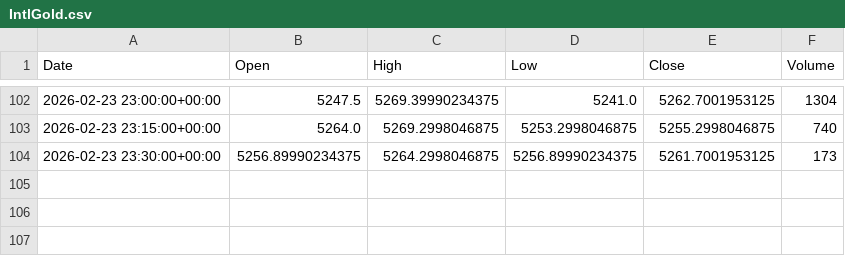
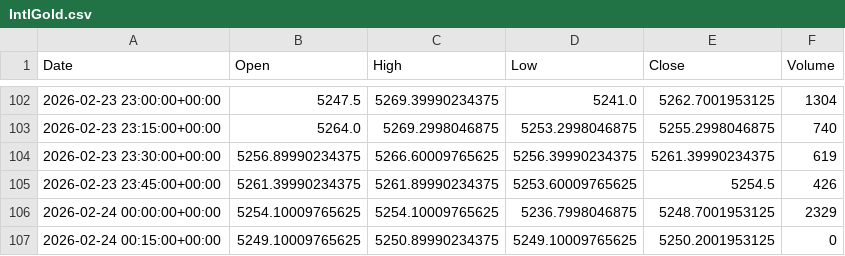
Before and after one commit to ericsutw/basic, a CSV file: data/currency/IntlGold.csv, drawn as a sheet; only a part is shown, gaps mark what is left out.

```diff
--- a/data/currency/IntlGold.csv
+++ b/data/currency/IntlGold.csv
@@ -103,2 +103,5 @@
 2026-02-23 23:15:00+00:00,5264.0,5269.2998046875,5253.2998046875,5255.2998046875,740
-2026-02-23 23:30:00+00:00,5256.89990234375,5264.2998046875,5256.89990234375,5261.7001953125,173
+2026-02-23 23:30:00+00:00,5256.89990234375,5266.60009765625,5256.39990234375,5261.39990234375,619
+2026-02-23 23:45:00+00:00,5261.39990234375,5261.89990234375,5253.60009765625,5254.5,426
+2026-02-24 00:00:00+00:00,5254.10009765625,5254.10009765625,5236.7998046875,5248.7001953125,2329
+2026-02-24 00:15:00+00:00,5249.10009765625,5250.89990234375,5249.10009765625,5250.2001953125,0
```
Also changed, not shown: data/currency/USDTWD.csv, 1 other file.
